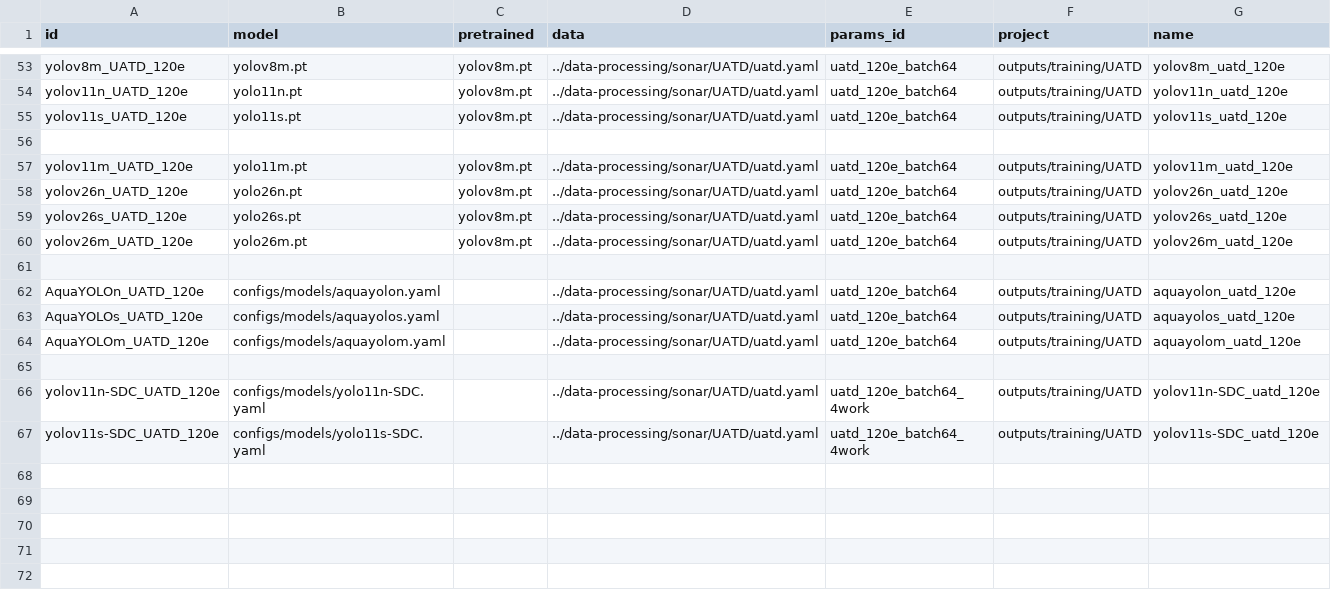
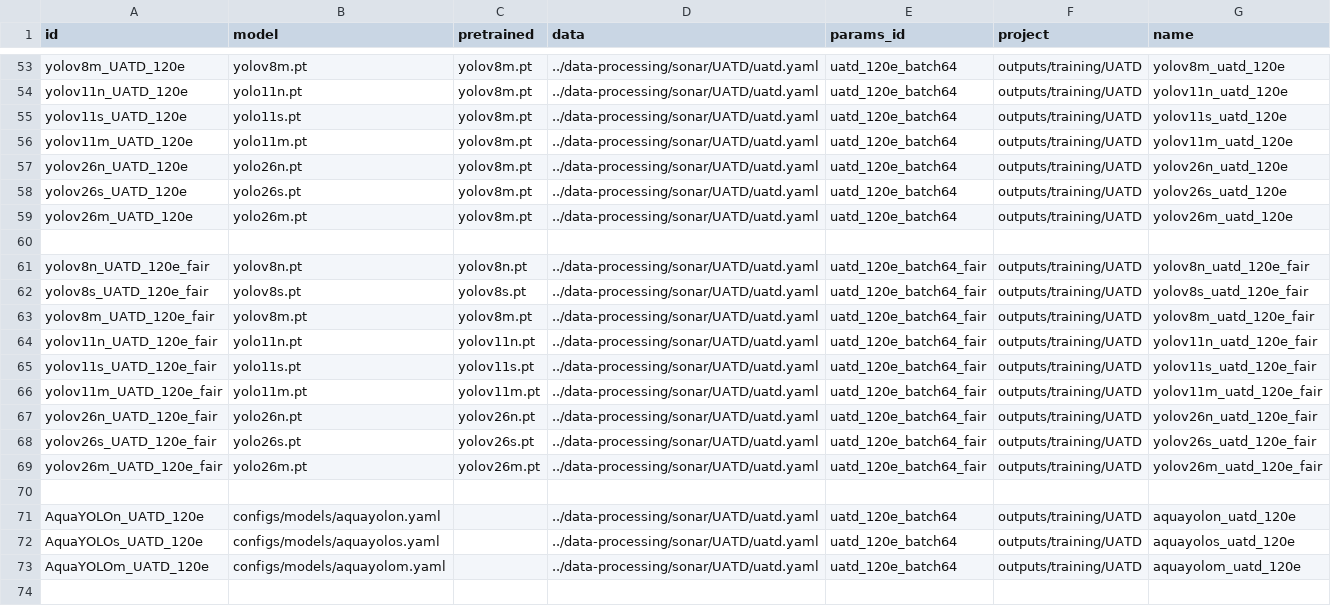
Before and after one commit to bangkorkor/aquaculture-perception, a CSV file: object-detection/runs.csv, drawn as a sheet; only a part is shown, gaps mark what is left out; the shorter side is filled out with more unchanged rows.

Commit message:
yolov8n/s UATD runs on fair setup

```diff
--- a/object-detection/runs.csv
+++ b/object-detection/runs.csv
@@ -55,3 +55,2 @@ yolov11n_UATD_120e,yolo11n.pt,yolov8m.pt,../data-processing/sonar/UATD/uatd.yaml
 yolov11s_UATD_120e,yolo11s.pt,yolov8m.pt,../data-processing/sonar/UATD/uatd.yaml,uatd_120e_batch64,outputs/training/UATD,yolov11s_uatd_120e
-
 yolov11m_UATD_120e,yolo11m.pt,yolov8m.pt,../data-processing/sonar/UATD/uatd.yaml,uatd_120e_batch64,outputs/training/UATD,yolov11m_uatd_120e
@@ -60,2 +59,12 @@ yolov26s_UATD_120e,yolo26s.pt,yolov8m.pt,../data-processing/sonar/UATD/uatd.yaml
 yolov26m_UATD_120e,yolo26m.pt,yolov8m.pt,../data-processing/sonar/UATD/uatd.yaml,uatd_120e_batch64,outputs/training/UATD,yolov26m_uatd_120e
+
+yolov8n_UATD_120e_fair,yolov8n.pt,yolov8n.pt,../data-processing/sonar/UATD/uatd.yaml,uatd_120e_batch64_fair,outputs/training/UATD,yolov8n_uatd_120e_fair
+yolov8s_UATD_120e_fair,yolov8s.pt,yolov8s.pt,../data-processing/sonar/UATD/uatd.yaml,uatd_120e_batch64_fair,outputs/training/UATD,yolov8s_uatd_120e_fair
+yolov8m_UATD_120e_fair,yolov8m.pt,yolov8m.pt,../data-processing/sonar/UATD/uatd.yaml,uatd_120e_batch64_fair,outputs/training/UATD,yolov8m_uatd_120e_fair
+yolov11n_UATD_120e_fair,yolo11n.pt,yolov11n.pt,../data-processing/sonar/UATD/uatd.yaml,uatd_120e_batch64_fair,outputs/training/UATD,yolov11n_uatd_120e_fair
+yolov11s_UATD_120e_fair,yolo11s.pt,yolov11s.pt,../data-processing/sonar/UATD/uatd.yaml,uatd_120e_batch64_fair,outputs/training/UATD,yolov11s_uatd_120e_fair
+yolov11m_UATD_120e_fair,yolo11m.pt,yolov11m.pt,../data-processing/sonar/UATD/uatd.yaml,uatd_120e_batch64_fair,outputs/training/UATD,yolov11m_uatd_120e_fair
+yolov26n_UATD_120e_fair,yolo26n.pt,yolov26n.pt,../data-processing/sonar/UATD/uatd.yaml,uatd_120e_batch64_fair,outputs/training/UATD,yolov26n_uatd_120e_fair
+yolov26s_UATD_120e_fair,yolo26s.pt,yolov26s.pt,../data-processing/sonar/UATD/uatd.yaml,uatd_120e_batch64_fair,outputs/training/UATD,yolov26s_uatd_120e_fair
+yolov26m_UATD_120e_fair,yolo26m.pt,yolov26m.pt,../data-processing/sonar/UATD/uatd.yaml,uatd_120e_batch64_fair,outputs/training/UATD,yolov26m_uatd_120e_fair
 
```
Also changed, not shown: 7 other files.
